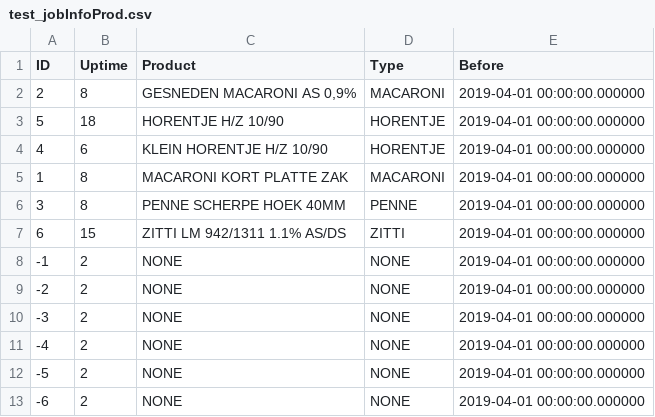
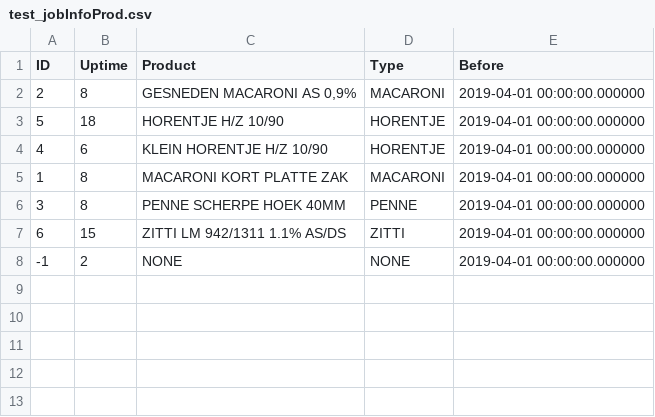
Before and after one commit to shenke93/SchedulingSimulator, a CSV file: ELITEPython/Deliverable/original_data/test_jobInfoProd.csv, drawn as a sheet; the diff names each change by its address in the sheet, - before the commit and + after, or states it on an @@ line.

```diff
--- a/ELITEPython/Deliverable/original_data/test_jobInfoProd.csv
+++ b/ELITEPython/Deliverable/original_data/test_jobInfoProd.csv
-row 9: -2 | 2 | NONE | NONE | 2019-04-01 00:00:00.000000
-row 10: -3 | 2 | NONE | NONE | 2019-04-01 00:00:00.000000
-row 11: -4 | 2 | NONE | NONE | 2019-04-01 00:00:00.000000
-row 12: -5 | 2 | NONE | NONE | 2019-04-01 00:00:00.000000
-row 13: -6 | 2 | NONE | NONE | 2019-04-01 00:00:00.000000
```
Also changed, not shown: ELITEPython/Deliverable/executionRecords.csv, ELITEPython/Deliverable/originalRecords.csv, 23 other files.
